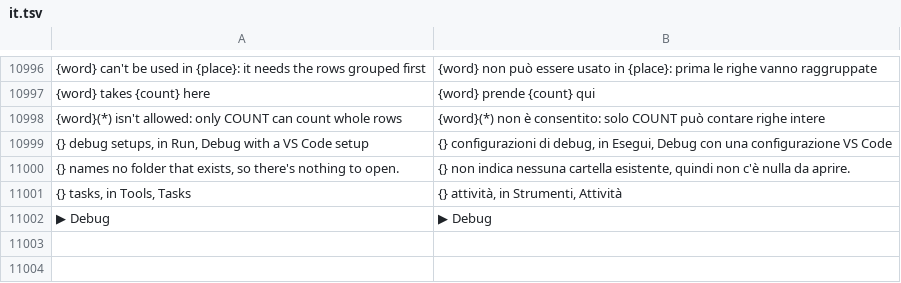
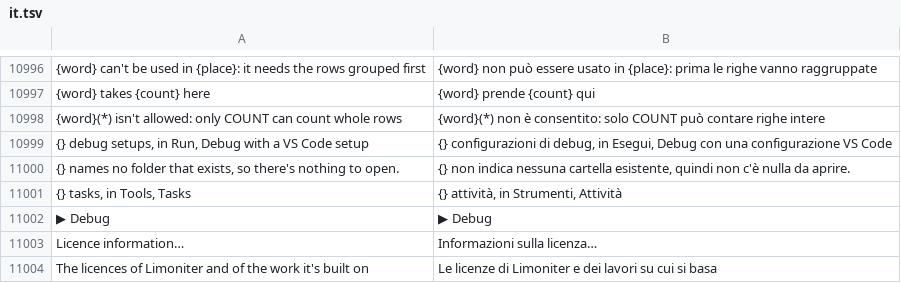
Before and after one commit to jolyonralph/limoniter, a TSV file: data/lang/it.tsv, drawn as a sheet; only a part is shown, gaps mark what is left out; the diff names each change by its address in the sheet, - before the commit and + after, or states it on an @@ line.

```diff
--- a/data/lang/it.tsv
+++ b/data/lang/it.tsv
+row 11003: Licence information… | Informazioni sulla licenza…
+row 11004: The licences of Limoniter and of the work it's built on | Le licenze di Limoniter e dei lavori su cui si basa
```
Also changed, not shown: data/lang/de.tsv, data/lang/es.tsv, 4 other files.
